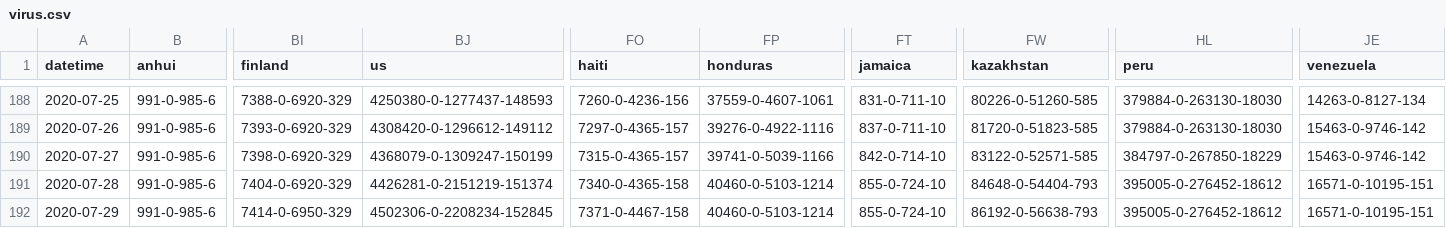
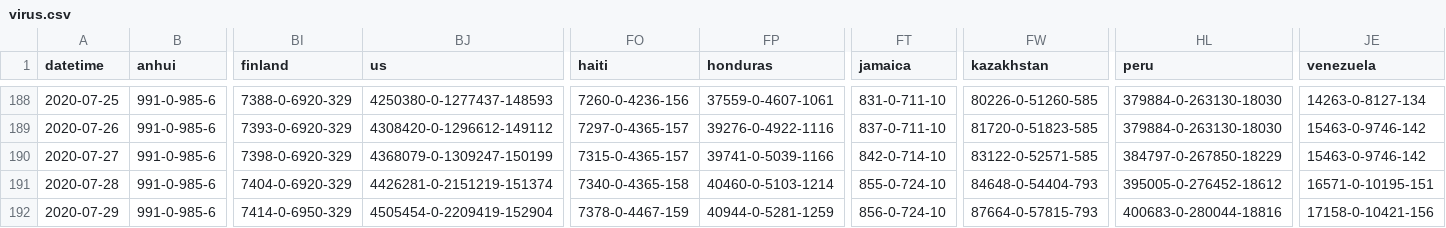
Before and after one commit to bkmgit/COVID-19map, a CSV file: data/virus.csv, drawn as a sheet; only a part is shown, gaps mark what is left out; the diff names each change by its address in the sheet, - before the commit and + after, or states it on an @@ line.

```diff
--- a/data/virus.csv
+++ b/data/virus.csv
-BJ192 (us): 4502306-0-2208234-152845
+BJ192 (us): 4505454-0-2209419-152904
-FO192 (haiti): 7371-0-4467-158
+FO192 (haiti): 7378-0-4467-159
-FP192 (honduras): 40460-0-5103-1214
+FP192 (honduras): 40944-0-5281-1259
-FT192 (jamaica): 855-0-724-10
+FT192 (jamaica): 856-0-724-10
-FW192 (kazakhstan): 86192-0-56638-793
+FW192 (kazakhstan): 87664-0-57815-793
-HL192 (peru): 395005-0-276452-18612
+HL192 (peru): 400683-0-280044-18816
-JE192 (venezuela): 16571-0-10195-151
+JE192 (venezuela): 17158-0-10421-156
```
